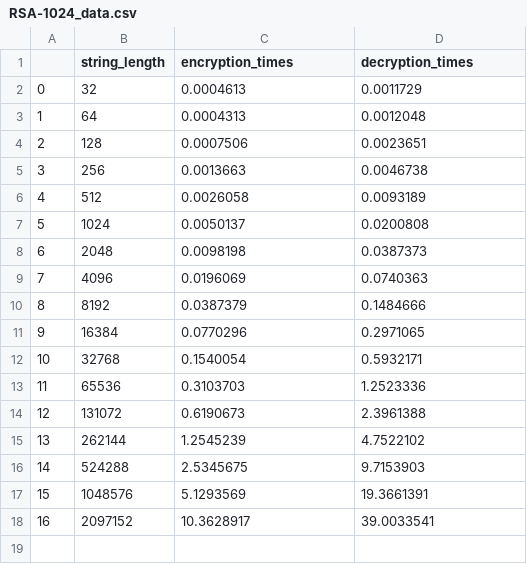
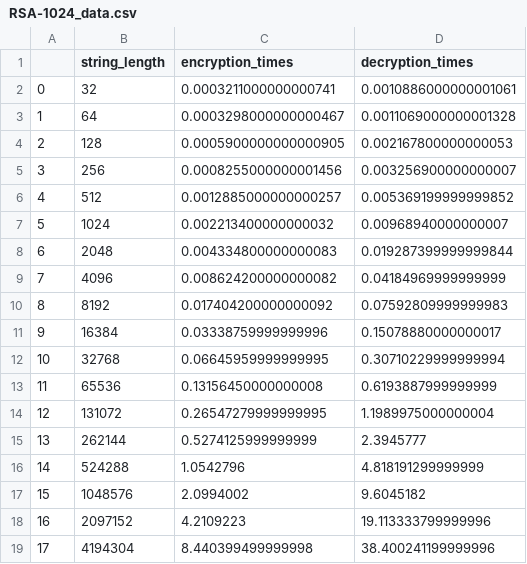
Before and after one commit to Ves5/WdC-projekt, a CSV file: csv/RSA-1024_data.csv, drawn as a sheet.

```diff
--- a/csv/RSA-1024_data.csv
+++ b/csv/RSA-1024_data.csv
@@ -1,18 +1,19 @@
 ,string_length,encryption_times,decryption_times
-0,32,0.0004613,0.0011729
-1,64,0.0004313,0.0012048
-2,128,0.0007506,0.0023651
-3,256,0.0013663,0.0046738
-4,512,0.0026058,0.0093189
-5,1024,0.0050137,0.0200808
-6,2048,0.0098198,0.0387373
-7,4096,0.0196069,0.0740363
-8,8192,0.0387379,0.1484666
-9,16384,0.0770296,0.2971065
-10,32768,0.1540054,0.5932171
-11,65536,0.3103703,1.2523336
-12,131072,0.6190673,2.3961388
-13,262144,1.2545239,4.7522102
-14,524288,2.5345675,9.7153903
-15,1048576,5.1293569,19.3661391
-16,2097152,10.3628917,39.0033541
+0,32,0.0003211000000000741,0.0010886000000001061
+1,64,0.0003298000000000467,0.0011069000000001328
+2,128,0.0005900000000000905,0.002167800000000053
+3,256,0.0008255000000001456,0.003256900000000007
+4,512,0.0012885000000000257,0.005369199999999852
+5,1024,0.002213400000000032,0.00968940000000007
+6,2048,0.004334800000000083,0.019287399999999844
+7,4096,0.008624200000000082,0.04184969999999999
+8,8192,0.017404200000000092,0.07592809999999983
+9,16384,0.03338759999999996,0.15078880000000017
+10,32768,0.06645959999999995,0.30710229999999994
+11,65536,0.13156450000000008,0.6193887999999999
+12,131072,0.26547279999999995,1.1989975000000004
+13,262144,0.5274125999999999,2.3945777
+14,524288,1.0542796,4.818191299999999
+15,1048576,2.0994002,9.6045182
+16,2097152,4.2109223,19.113333799999996
+17,4194304,8.440399499999998,38.400241199999996
```
Also changed, not shown: csv/RSA-2048_data.csv, csv/RSA-4096_data.csv.
